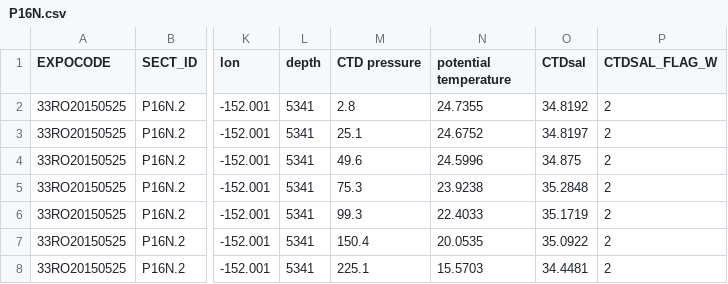
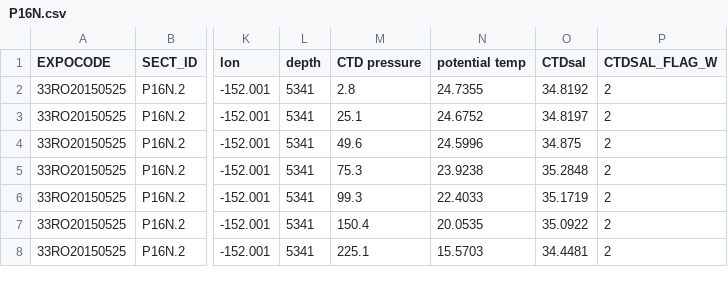
Before and after one commit to EmilieLR29/AbyssalOMPA, a CSV file: P16N.csv, drawn as a sheet; only a part is shown, gaps mark what is left out; the diff names each change by its address in the sheet, - before the commit and + after, or states it on an @@ line.

Commit message:
Update P16N.csv

```diff
--- a/P16N.csv
+++ b/P16N.csv
-N1: potential temperature
+N1: potential temp
```
